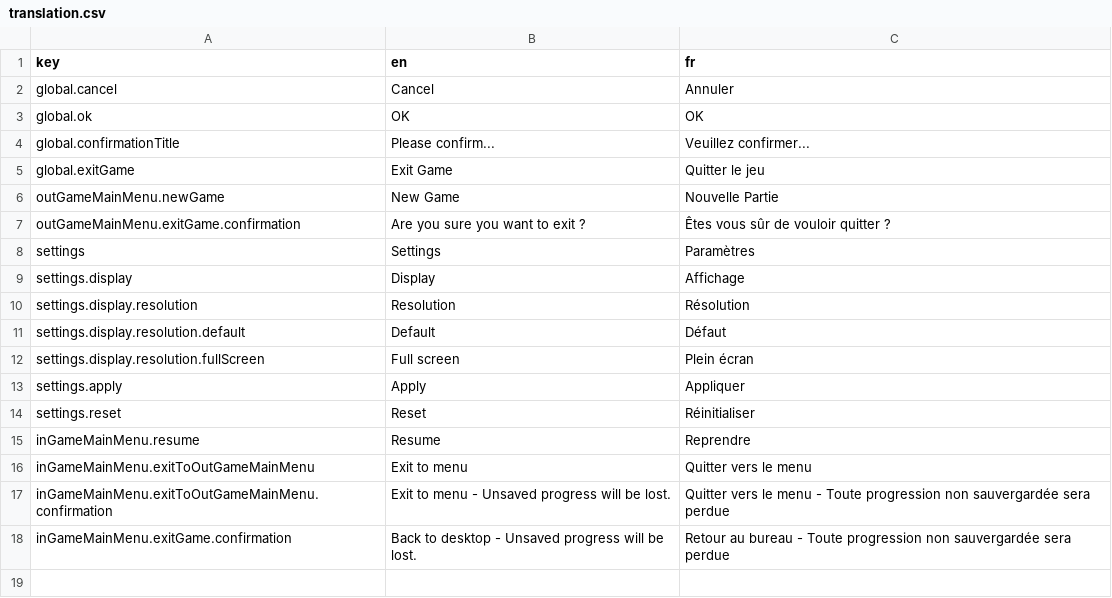
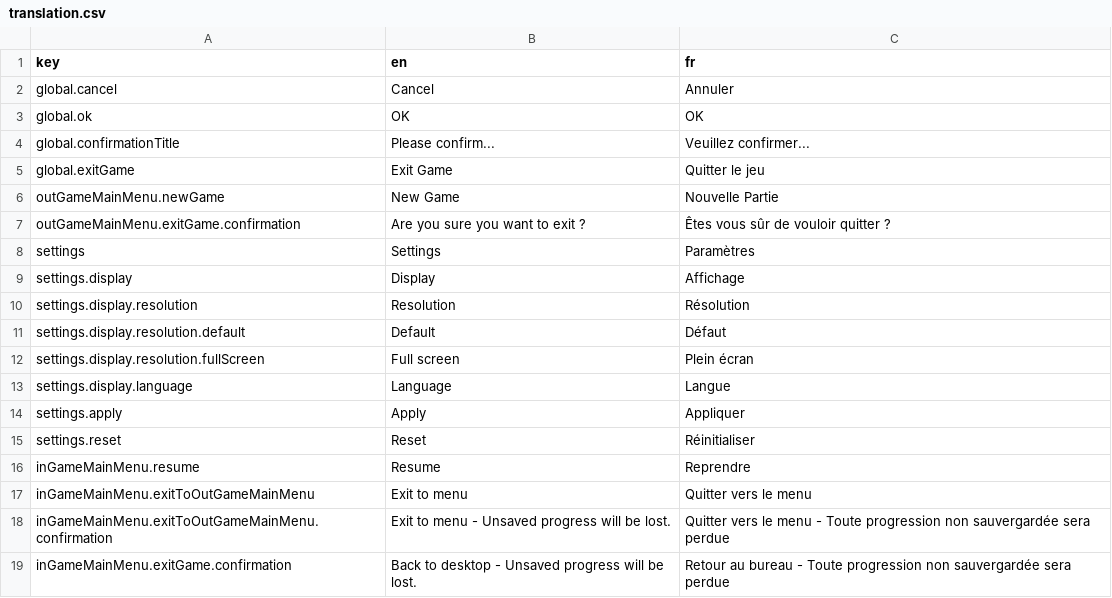
Before and after one commit to LeFodeurCou/Godot-Lab, a CSV file: Meta/i18n/translation.csv, drawn as a sheet.

Commit message:
Added : language setting completely operational now. May be later we'll need more flexibility to display languages in a specific order, but for now just with french and english we're fine

```diff
--- a/Meta/i18n/translation.csv
+++ b/Meta/i18n/translation.csv
@@ -12,2 +12,3 @@ settings.display.resolution.default,Default,Défaut
 settings.display.resolution.fullScreen,Full screen,Plein écran
+settings.display.language,Language,Langue
 settings.apply,Apply,Appliquer
```
Also changed, not shown: 7 other files.
